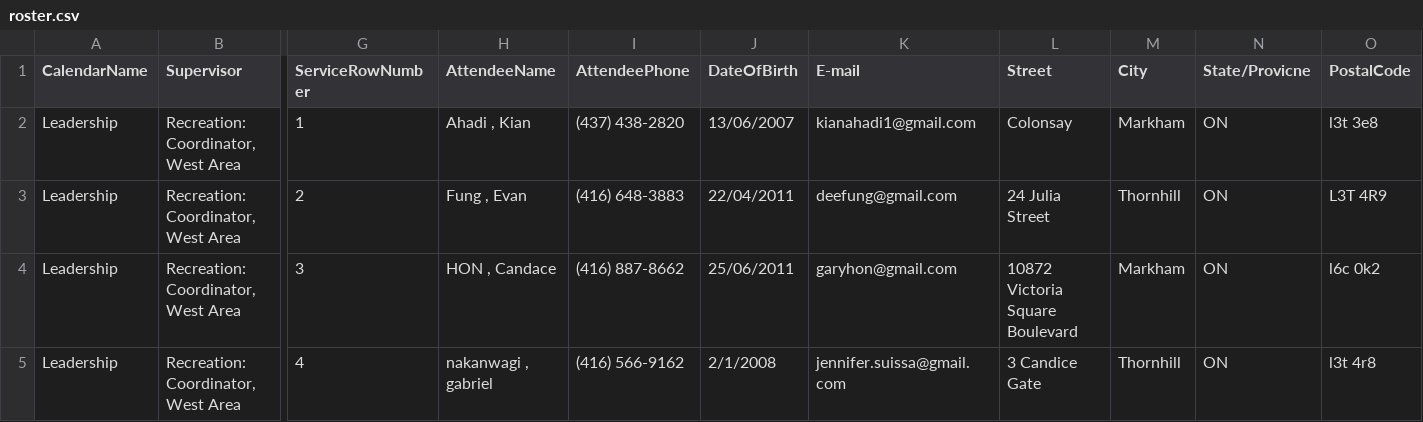
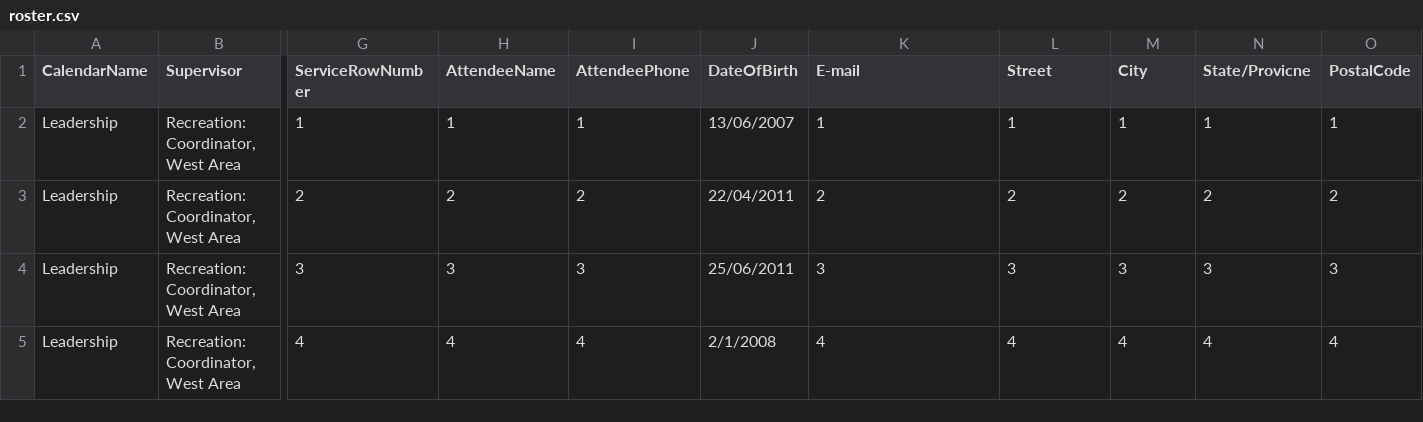
Before and after one commit to kelvinchow2003/LSS_Test_Sheet_Automation, a CSV file: LSS Test Sheet Automation/roster.csv, drawn as a sheet; only a part is shown, gaps mark what is left out; the diff covers the shown part only; the diff names each change by its address in the sheet, - before the commit and + after, or states it on an @@ line.

```diff
--- a/LSS Test Sheet Automation/roster.csv
+++ b/LSS Test Sheet Automation/roster.csv
-H2 (AttendeeName): Ahadi , Kian
+H2 (AttendeeName): 1
-I2 (AttendeePhone): (437) 438-2820
+I2 (AttendeePhone): 1
-K2 (E-mail): kianahadi1@gmail.com
+K2 (E-mail): 1
-L2 (Street): Colonsay
+L2 (Street): 1
-M2 (City): Markham
+M2 (City): 1
-N2 (State/Provicne): ON
+N2 (State/Provicne): 1
-O2 (PostalCode): l3t 3e8
+O2 (PostalCode): 1
-H3 (AttendeeName): Fung , Evan
+H3 (AttendeeName): 2
-I3 (AttendeePhone): (416) 648-3883
+I3 (AttendeePhone): 2
-K3 (E-mail): deefung@gmail.com
+K3 (E-mail): 2
-L3 (Street): 24 Julia Street
+L3 (Street): 2
-M3 (City): Thornhill
+M3 (City): 2
-N3 (State/Provicne): ON
+N3 (State/Provicne): 2
-O3 (PostalCode): L3T 4R9
+O3 (PostalCode): 2
-H4 (AttendeeName): HON , Candace
+H4 (AttendeeName): 3
-I4 (AttendeePhone): (416) 887-8662
+I4 (AttendeePhone): 3
-K4 (E-mail): garyhon@gmail.com
+K4 (E-mail): 3
-L4 (Street): 10872 Victoria Square Boulevard
+L4 (Street): 3
-M4 (City): Markham
+M4 (City): 3
-N4 (State/Provicne): ON
+N4 (State/Provicne): 3
-O4 (PostalCode): l6c 0k2
+O4 (PostalCode): 3
-H5 (AttendeeName): nakanwagi , gabriel
+H5 (AttendeeName): 4
-I5 (AttendeePhone): (416) 566-9162
+I5 (AttendeePhone): 4
-K5 (E-mail): jennifer.suissa@gmail.com
+K5 (E-mail): 4
-L5 (Street): 3 Candice Gate
+L5 (Street): 4
-M5 (City): Thornhill
+M5 (City): 4
-N5 (State/Provicne): ON
+N5 (State/Provicne): 4
-O5 (PostalCode): l3t 4r8
+O5 (PostalCode): 4
```
Also changed, not shown: 1 removed row and 112 edited cells elsewhere in this file, 3 other files.
